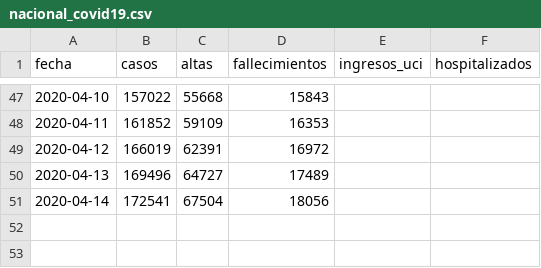
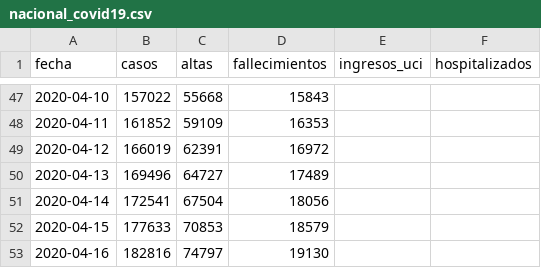
Before and after one commit to nachomcapella/Covid-19-dashboard-with-Shiny, a CSV file: data/nacional_covid19.csv, drawn as a sheet; only a part is shown, gaps mark what is left out; the diff names each change by its address in the sheet, - before the commit and + after, or states it on an @@ line.

```diff
--- a/data/nacional_covid19.csv
+++ b/data/nacional_covid19.csv
+row 52: 2020-04-15 | 177633 | 70853 | 18579
+row 53: 2020-04-16 | 182816 | 74797 | 19130
```
Also changed, not shown: data/ccaa_covid19_casos.csv, 4 other files.
